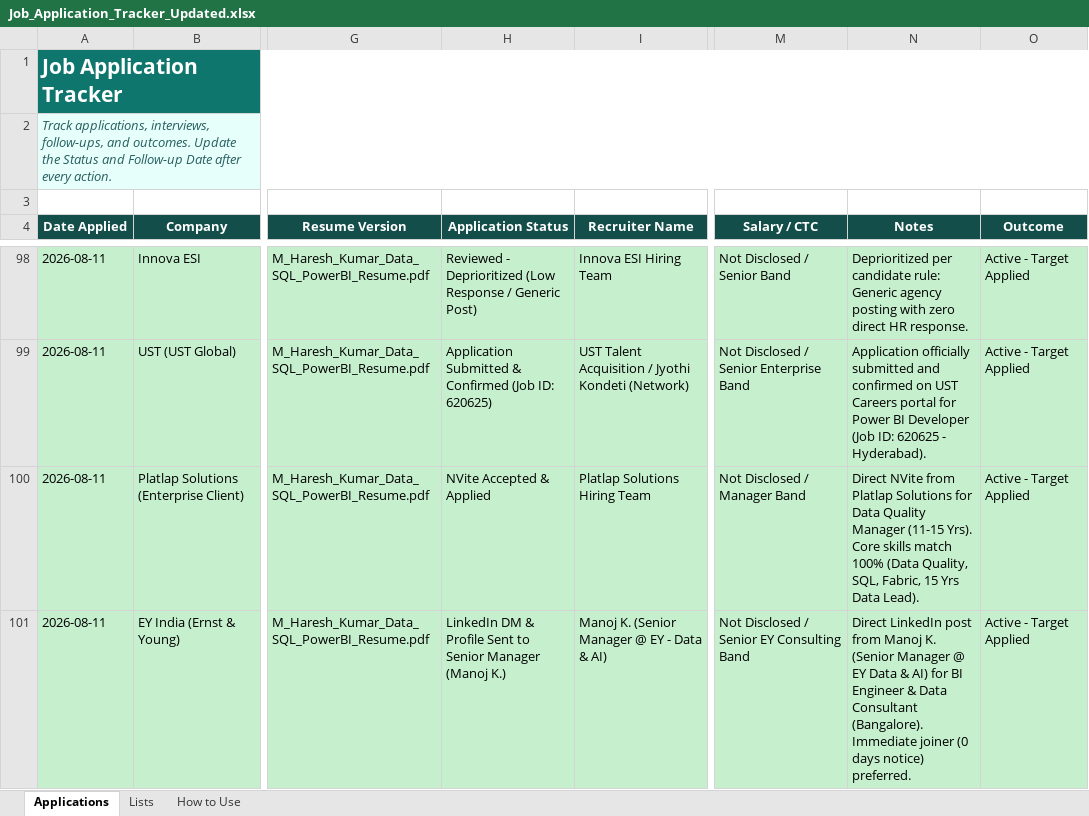
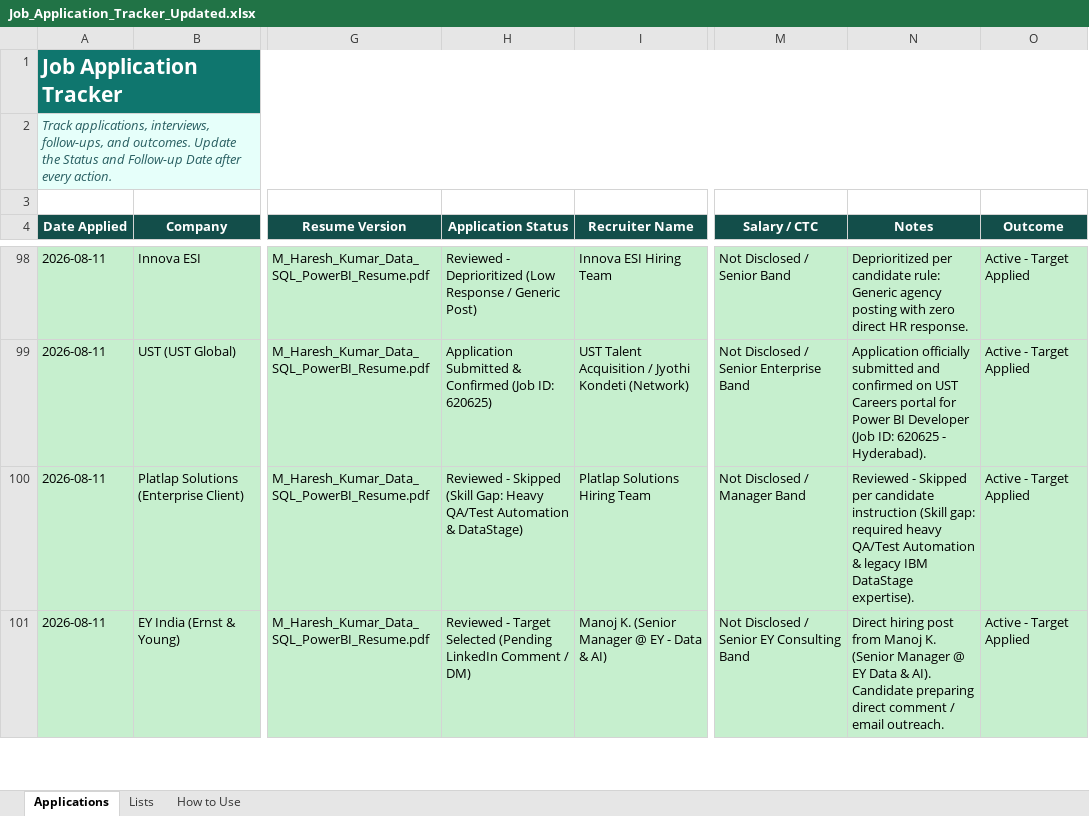
Before and after one commit to LeadGenData/M_Haresh_Kumar, an Excel workbook: Job_Application_Tracker_Updated.xlsx, sheet Applications, drawn as a sheet; only a part is shown, gaps mark what is left out; values as stored, in another font and other column widths than the file's, no borders; conditional formats and table styles not drawn; the diff covers the shown part only; the diff names each change by its address in the sheet, - before the commit and + after, or states it on an @@ line.

```diff
--- a/Job_Application_Tracker_Updated.xlsx (sheet Applications)
+++ b/Job_Application_Tracker_Updated.xlsx (sheet Applications)
-H100 (Application Status): NVite Accepted & Applied
+H100 (Application Status): Reviewed - Skipped (Skill Gap: Heavy QA/Test Automation & DataStage)
-N100 (Notes): Direct NVite from Platlap Solutions for Data Quality Manager (11-15 Yrs). Core skills match 100% (Data Quality, SQL, Fabric, 15 Yrs Data Lead).
+N100 (Notes): Reviewed - Skipped per candidate instruction (Skill gap: required heavy QA/Test Automation & legacy IBM DataStage expertise).
-H101 (Application Status): LinkedIn DM & Profile Sent to Senior Manager (Manoj K.)
+H101 (Application Status): Reviewed - Target Selected (Pending LinkedIn Comment / DM)
-N101 (Notes): Direct LinkedIn post from Manoj K. (Senior Manager @ EY Data & AI) for BI Engineer & Data Consultant (Bangalore). Immediate joiner (0 days notice) preferred.
+N101 (Notes): Direct hiring post from Manoj K. (Senior Manager @ EY Data & AI). Candidate preparing direct comment / email outreach.
```
Also changed, not shown: 1 added row elsewhere in this sheet.
